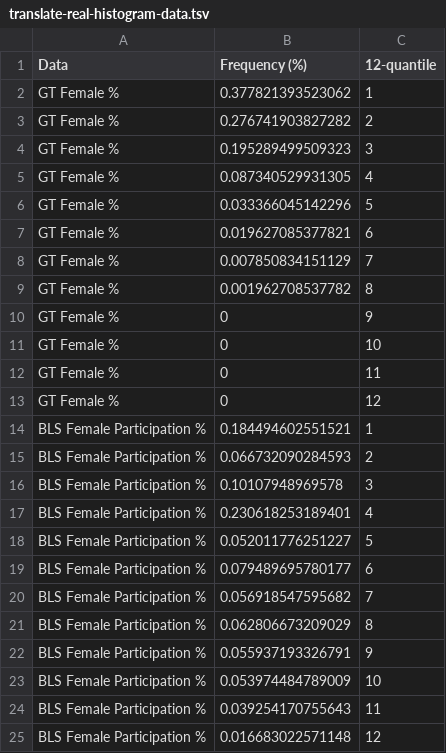
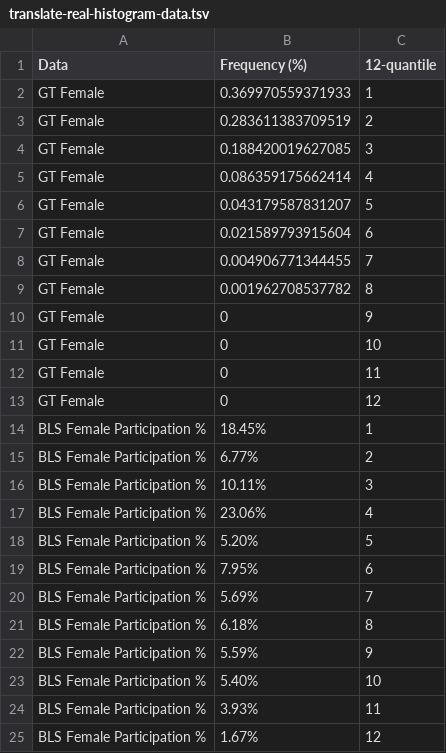
Before and after one commit to marceloprates/Gender-Bias, a TSV file: Results/translate-real-histogram-data.tsv, drawn as a sheet.

Commit message:
Fixed histogram having more buckets than it should. Exported the data to the file used to generate the graph.

```diff
--- a/Results/translate-real-histogram-data.tsv
+++ b/Results/translate-real-histogram-data.tsv
@@ -1,25 +1,25 @@
 Data	Frequency (%)	12-quantile
-"GT Female %"	0.377821393523062	1
-"GT Female %"	0.276741903827282	2
-"GT Female %"	0.195289499509323	3
-"GT Female %"	0.087340529931305	4
-"GT Female %"	0.033366045142296	5
-"GT Female %"	0.019627085377821	6
-"GT Female %"	0.007850834151129	7
-"GT Female %"	0.001962708537782	8
-"GT Female %"	0	9
-"GT Female %"	0	10
-"GT Female %"	0	11
-"GT Female %"	0	12
-"BLS Female Participation %"	0.184494602551521	1
-"BLS Female Participation %"	0.066732090284593	2
-"BLS Female Participation %"	0.10107948969578	3
-"BLS Female Participation %"	0.230618253189401	4
-"BLS Female Participation %"	0.052011776251227	5
-"BLS Female Participation %"	0.079489695780177	6
-"BLS Female Participation %"	0.056918547595682	7
-"BLS Female Participation %"	0.062806673209029	8
-"BLS Female Participation %"	0.055937193326791	9
-"BLS Female Participation %"	0.053974484789009	10
-"BLS Female Participation %"	0.039254170755643	11
-"BLS Female Participation %"	0.016683022571148	12
+"GT Female"	0.369970559371933	1
+"GT Female"	0.283611383709519	2
+"GT Female"	0.188420019627085	3
+"GT Female"	0.086359175662414	4
+"GT Female"	0.043179587831207	5
+"GT Female"	0.021589793915604	6
+"GT Female"	0.004906771344455	7
+"GT Female"	0.001962708537782	8
+"GT Female"	0	9
+"GT Female"	0	10
+"GT Female"	0	11
+"GT Female"	0	12
+"BLS Female Participation %"	18.45%	1
+"BLS Female Participation %"	6.77%	2
+"BLS Female Participation %"	10.11%	3
+"BLS Female Participation %"	23.06%	4
+"BLS Female Participation %"	5.20%	5
+"BLS Female Participation %"	7.95%	6
+"BLS Female Participation %"	5.69%	7
+"BLS Female Participation %"	6.18%	8
+"BLS Female Participation %"	5.59%	9
+"BLS Female Participation %"	5.40%	10
+"BLS Female Participation %"	3.93%	11
+"BLS Female Participation %"	1.67%	12
```
Also changed, not shown: 1 other file.
